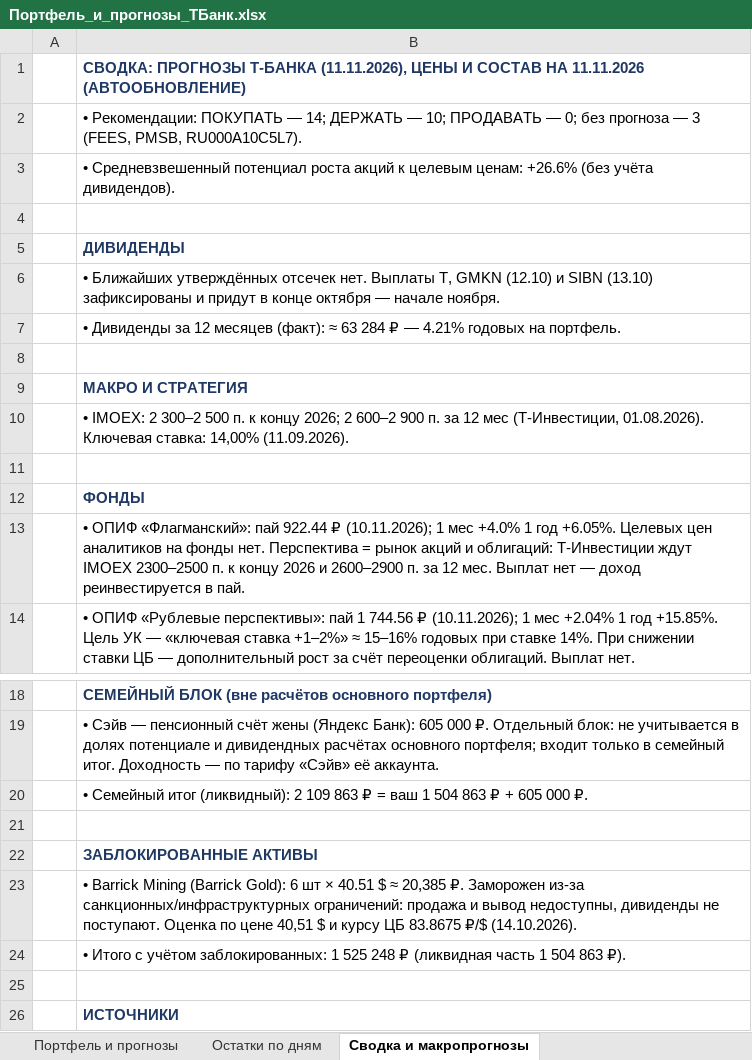
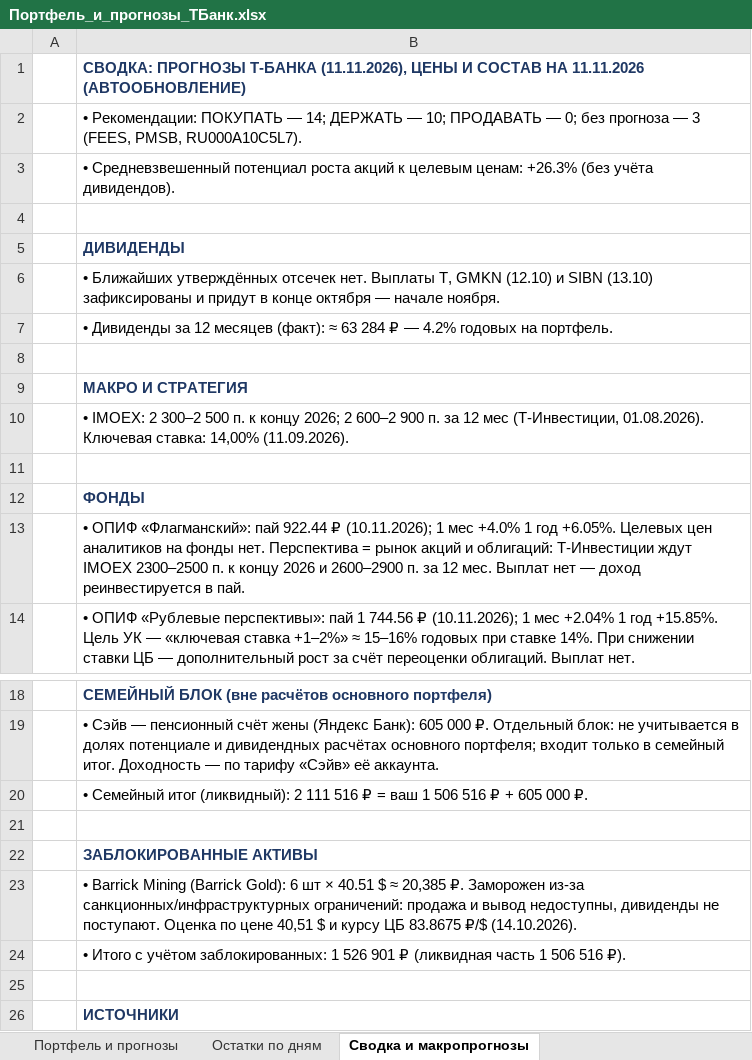
Before and after one commit to Edsonssss/pf-site-1b1590de4c, an Excel workbook: Портфель_и_прогнозы_ТБанк.xlsx, sheet Сводка и макропрогнозы, drawn as a sheet; only a part is shown, gaps mark what is left out; values as stored, in another font and other column widths than the file's, no borders; the diff names each change by its address in the sheet, - before the commit and + after, or states it on an @@ line.

```diff
--- a/Портфель_и_прогнозы_ТБанк.xlsx (sheet Сводка и макропрогнозы)
+++ b/Портфель_и_прогнозы_ТБанк.xlsx (sheet Сводка и макропрогнозы)
-B3: …целевым ценам: +26.6% (без учёта…
+B3: …целевым ценам: +26.3% (без учёта…
-B7: …₽ — 4.21% годовых на…
+B7: …₽ — 4.2% годовых на…
-B20: …(ликвидный): 2 109 863 ₽ = ваш 1 504 863 ₽ +…
+B20: …(ликвидный): 2 111 516 ₽ = ваш 1 506 516 ₽ +…
-B24: …заблокированных: 1 525 248 ₽ (ликвидная часть 1 504 863 ₽).
+B24: …заблокированных: 1 526 901 ₽ (ликвидная часть 1 506 516 ₽).
```
Also changed, not shown: sheet Портфель и прогнозы, sheet Остатки по дням, 4 other files.
